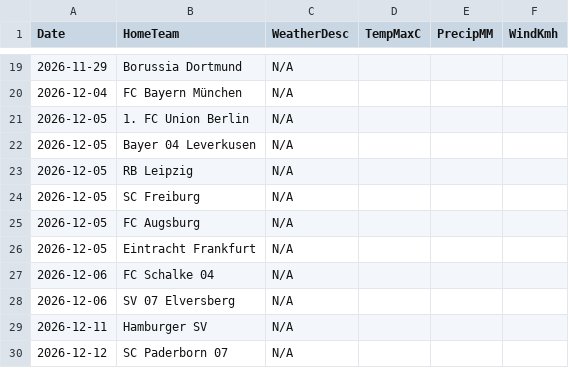
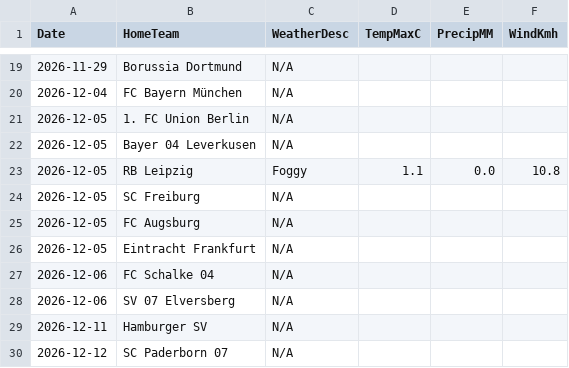
Before and after one commit to gmalbert/bundesliga, a CSV file: data_files/raw/match_weather.csv, drawn as a sheet; only a part is shown, gaps mark what is left out.

```diff
--- a/data_files/raw/match_weather.csv
+++ b/data_files/raw/match_weather.csv
@@ -22,3 +22,3 @@ Date,HomeTeam,WeatherDesc,TempMaxC,PrecipMM,WindKmh
 2026-12-05,Bayer 04 Leverkusen,N/A,,,
-2026-12-05,RB Leipzig,N/A,,,
+2026-12-05,RB Leipzig,Foggy,1.1,0.0,10.8
 2026-12-05,SC Freiburg,N/A,,,
```
Also changed, not shown: models/poisson_strengths.csv, 2 other files.
